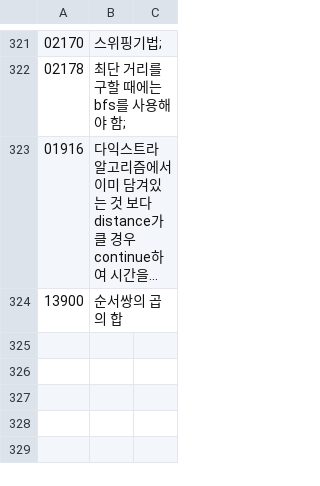
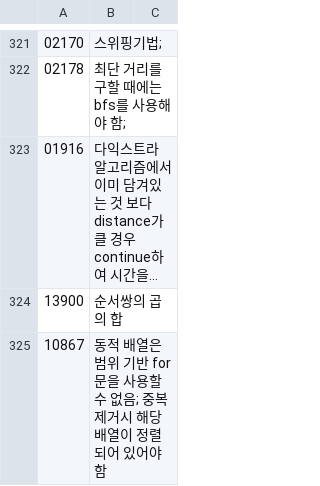
Before and after one commit to bbasung1/baekjoonpratice, a CSV file: whatilearn.csv, drawn as a sheet; only a part is shown, gaps mark what is left out; long unchanged cells end in …; the diff names each change by its address in the sheet, - before the commit and + after, or states it on an @@ line.

```diff
--- a/whatilearn.csv
+++ b/whatilearn.csv
+row 325: 10867 | 동적 배열은 범위 기반 for문을 사용할수 없음; 중복 제거시 해당 배열이 정렬되어 있어야 함
```
Also changed, not shown: 1 other file.
